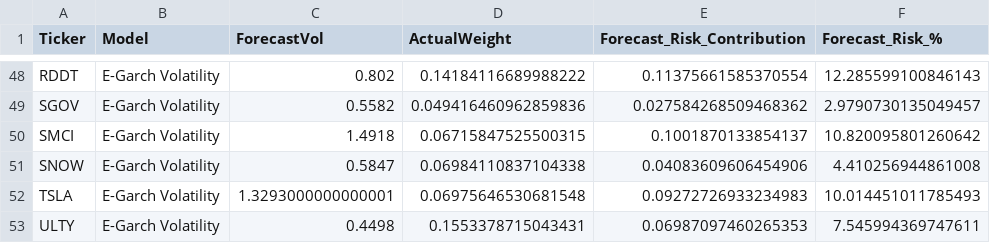
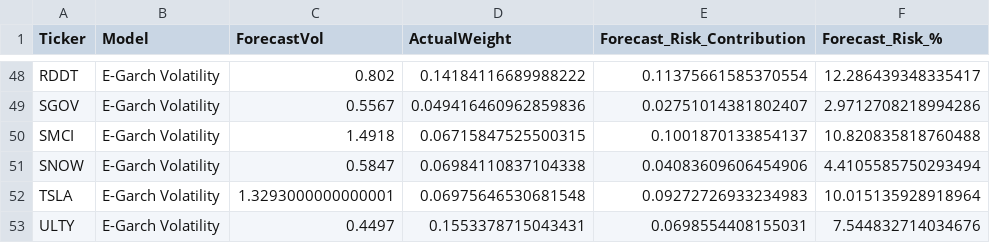
Before and after one commit to avo427/daisy_risk_engine, a CSV file: data/forecast_risk_contributions.csv, drawn as a sheet; only a part is shown, gaps mark what is left out; the diff covers the shown part only; the diff names each change by its address in the sheet, - before the commit and + after, or states it on an @@ line.

```diff
--- a/data/forecast_risk_contributions.csv
+++ b/data/forecast_risk_contributions.csv
-F48 (Forecast_Risk_%): 12.285599100846143
+F48 (Forecast_Risk_%): 12.286439348335417
-C49 (ForecastVol): 0.5582
+C49 (ForecastVol): 0.5567
-E49 (Forecast_Risk_Contribution): 0.027584268509468362
+E49 (Forecast_Risk_Contribution): 0.02751014381802407
-F49 (Forecast_Risk_%): 2.9790730135049457
+F49 (Forecast_Risk_%): 2.9712708218994286
-F50 (Forecast_Risk_%): 10.820095801260642
+F50 (Forecast_Risk_%): 10.820835818760488
-F51 (Forecast_Risk_%): 4.410256944861008
+F51 (Forecast_Risk_%): 4.4105585750293494
-F52 (Forecast_Risk_%): 10.014451011785493
+F52 (Forecast_Risk_%): 10.015135928918964
-C53 (ForecastVol): 0.4498
+C53 (ForecastVol): 0.4497
-E53 (Forecast_Risk_Contribution): 0.06987097460265353
+E53 (Forecast_Risk_Contribution): 0.0698554408155031
-F53 (Forecast_Risk_%): 7.545994369747611
+F53 (Forecast_Risk_%): 7.544832714034676
```
Also changed, not shown: 32 edited cells elsewhere in this file, data/forecast_metrics.csv, data/reconstructed_prices.csv, 18 other files.
